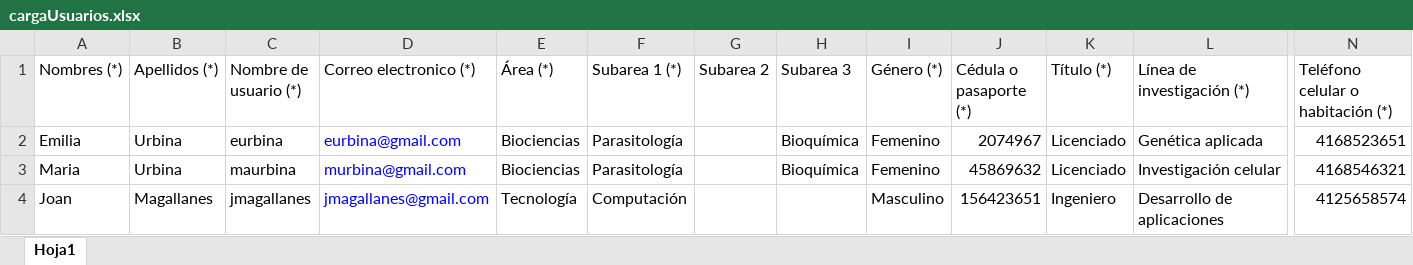
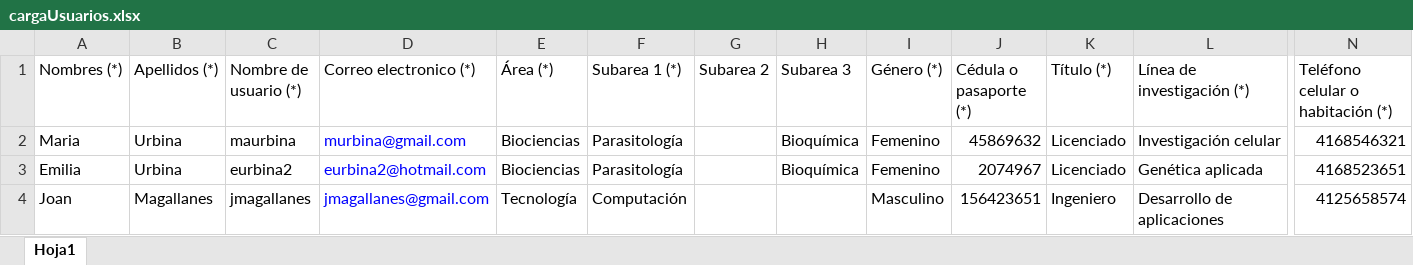
Before and after one commit to rabindranathfv/arbitraje_asovac, an Excel workbook: teg_asovac_src/upload/cargaUsuarios.xlsx, sheet Hoja1, drawn as a sheet; only a part is shown, gaps mark what is left out; values as stored, in another font and other column widths than the file's, no borders; removed rows and columns are numbered as before the commit, all else as after; rows hold the shown columns only; the diff names each change by its address in the sheet, - before the commit and + after, or states it on an @@ line.

```diff
--- a/teg_asovac_src/upload/cargaUsuarios.xlsx (sheet Hoja1)
+++ b/teg_asovac_src/upload/cargaUsuarios.xlsx (sheet Hoja1)
-row 2: Emilia | Urbina | eurbina | eurbina@gmail.com | Biociencias | Parasitología |  | Bioquímica | Femenino | 2074967 | Licenciado | Genética aplicada | 4168523651
+row 3: Emilia | Urbina | eurbina2 | eurbina2@hotmail.com | Biociencias | Parasitología |  | Bioquímica | Femenino | 2074967 | Licenciado | Genética aplicada | 4168523651
```
Also changed, not shown: 23 other files.
